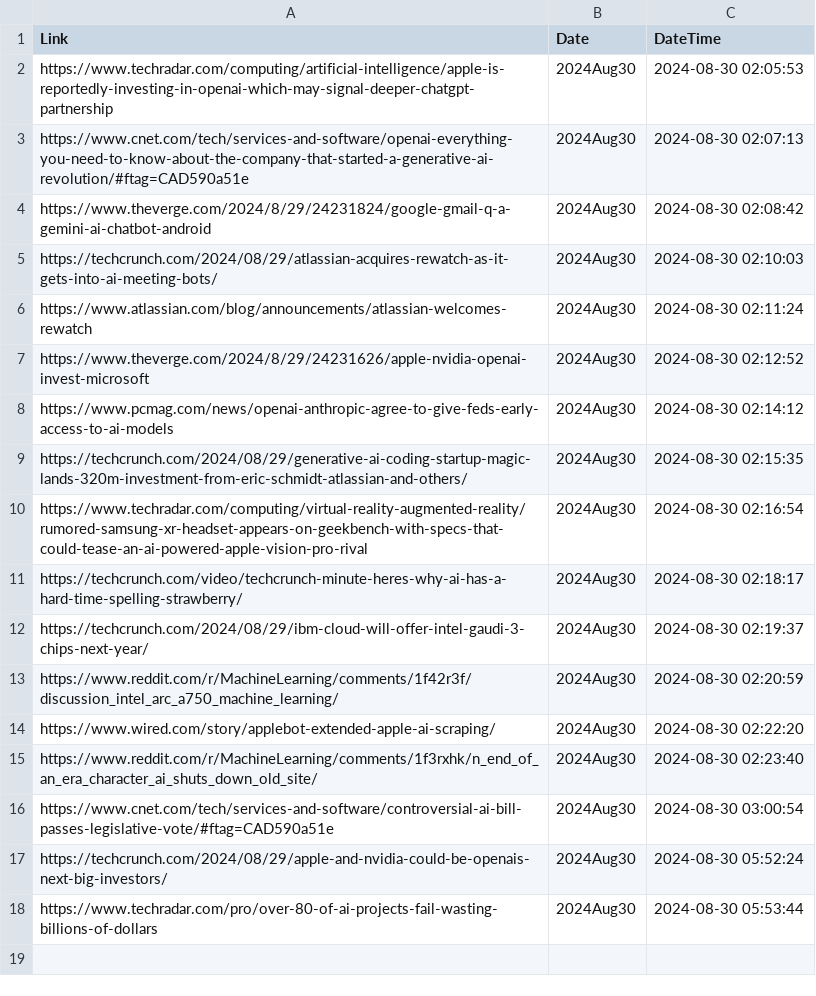
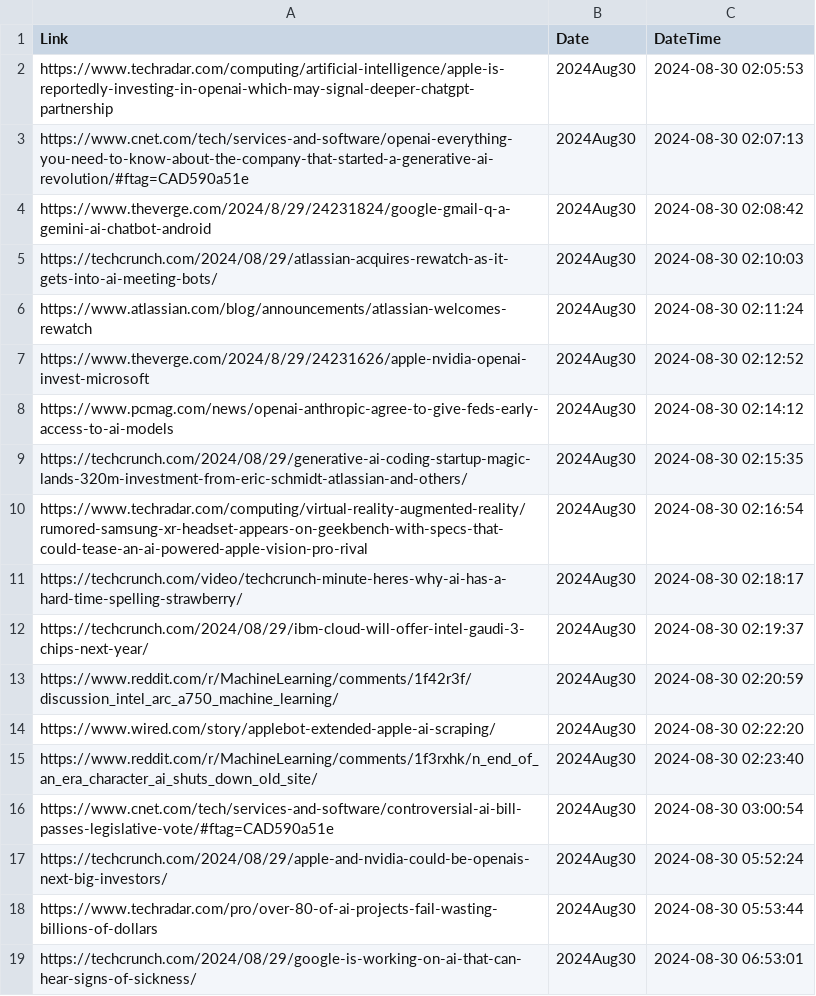
Before and after one commit to prblsing/TechInsightX, a CSV file: etc/ops/posted_links_2024Aug30.csv, drawn as a sheet; the diff names each change by its address in the sheet, - before the commit and + after, or states it on an @@ line.

```diff
--- a/etc/ops/posted_links_2024Aug30.csv
+++ b/etc/ops/posted_links_2024Aug30.csv
+row 19: https://techcrunch.com/2024/08/29/google-is-working-on-ai-that-can-hear-signs-of-sickness/ | 2024Aug30 | 2024-08-30 06:53:01
```
Also changed, not shown: 1 other file.
